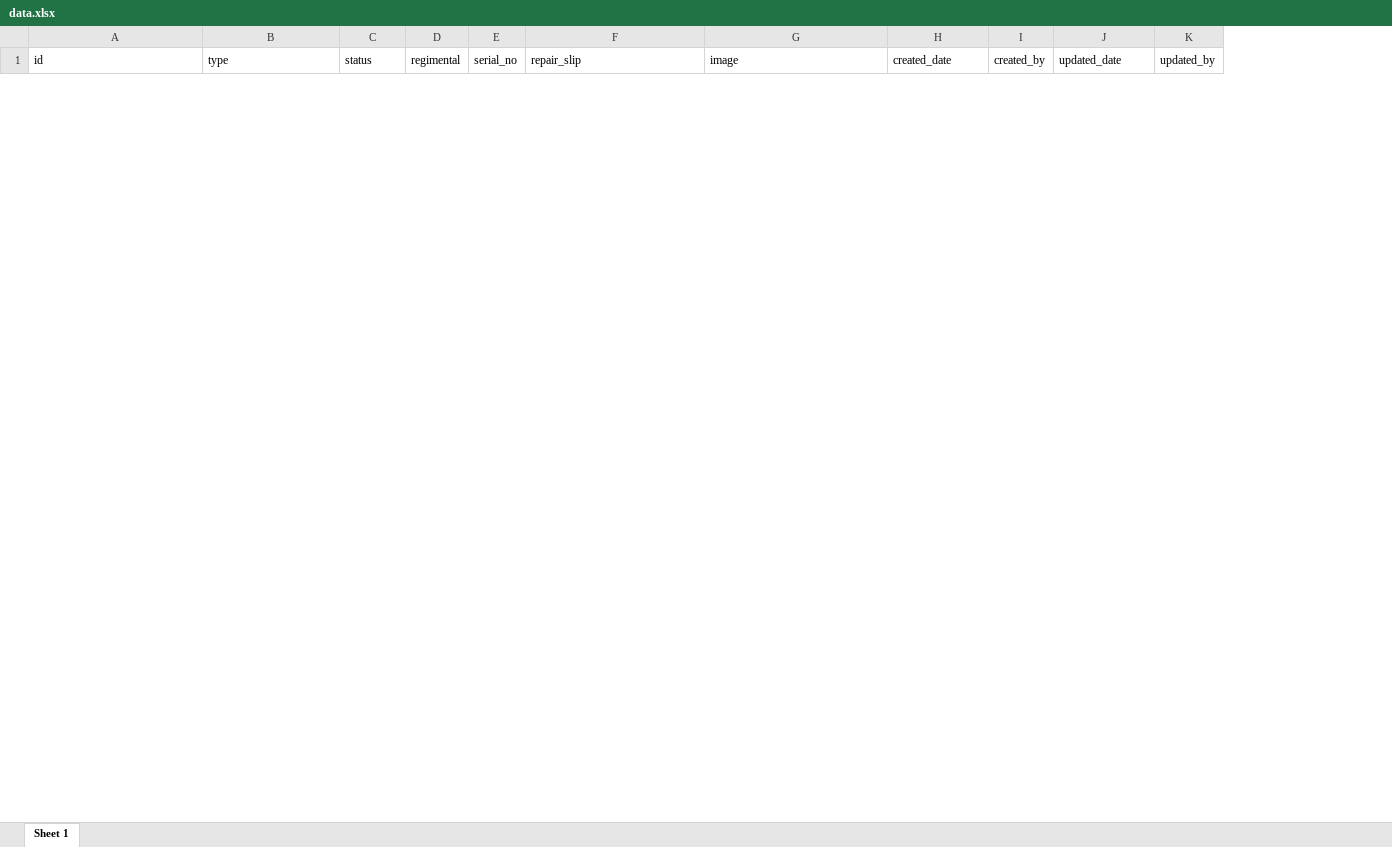
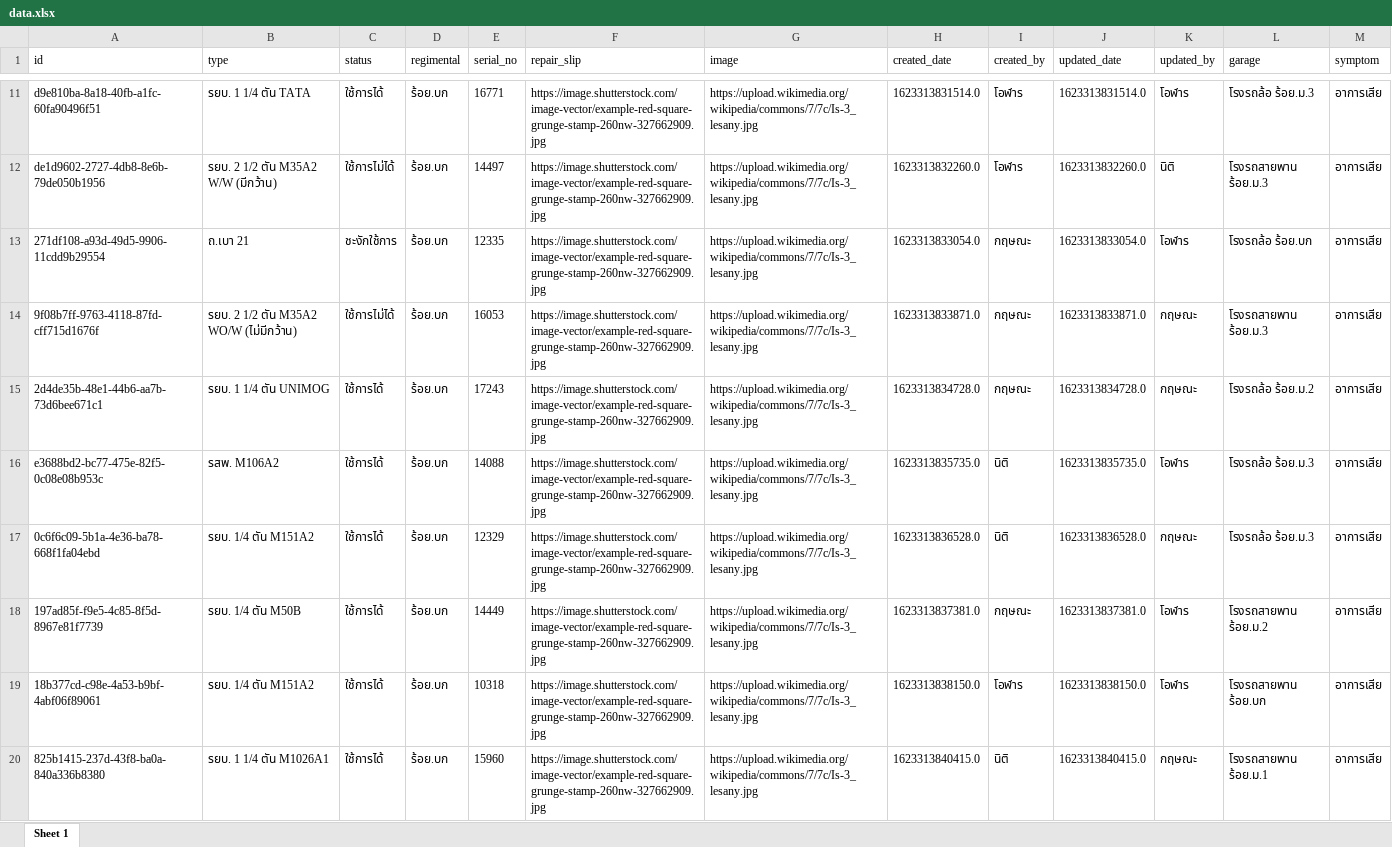
Before and after one commit to kritsana-chaikaew/calvary19th, an Excel workbook: public/data.xlsx, sheet Sheet 1, drawn as a sheet; only a part is shown, gaps mark what is left out; values as stored, in another font and other column widths than the file's, no borders; the diff covers the shown part only; the diff names each change by its address in the sheet, - before the commit and + after, or states it on an @@ line.

```diff
--- a/public/data.xlsx (sheet Sheet 1)
+++ b/public/data.xlsx (sheet Sheet 1)
+column L (garage), empty
+column M (symptom), empty
+row 11: d9e810ba-8a18-40fb-a1fc-60fa90496f51 | รยบ. 1 1/4 ตัน TATA | ใช้การได้ | ร้อย.บก | 16771 | https://image.shutterstock.com/image-vector/example-red-square-grunge-stamp-260nw-327662909.jpg | https://upload.wikimedia.org/wikipedia/commons/7/7c/Is-3_lesany.jpg | 1623313831514.0 | โอฬาร | 1623313831514.0 | โอฬาร | โรงรถล้อ ร้อย.ม.3 | อาการเสีย
+row 12: de1d9602-2727-4db8-8e6b-79de050b1956 | รยบ. 2 1/2 ตัน M35A2 W/W (มีกว้าน) | ใช้การไม่ได้ | ร้อย.บก | 14497 | https://image.shutterstock.com/image-vector/example-red-square-grunge-stamp-260nw-327662909.jpg | https://upload.wikimedia.org/wikipedia/commons/7/7c/Is-3_lesany.jpg | 1623313832260.0 | โอฬาร | 1623313832260.0 | นิติ | โรงรถสายพาน ร้อย.ม.3 | อาการเสีย
+row 13: 271df108-a93d-49d5-9906-11cdd9b29554 | ถ.เบา 21 | ชะงักใช้การ | ร้อย.บก | 12335 | https://image.shutterstock.com/image-vector/example-red-square-grunge-stamp-260nw-327662909.jpg | https://upload.wikimedia.org/wikipedia/commons/7/7c/Is-3_lesany.jpg | 1623313833054.0 | กฤษณะ | 1623313833054.0 | โอฬาร | โรงรถล้อ ร้อย.บก | อาการเสีย
+row 14: 9f08b7ff-9763-4118-87fd-cff715d1676f | รยบ. 2 1/2 ตัน M35A2 WO/W (ไม่มีกว้าน) | ใช้การไม่ได้ | ร้อย.บก | 16053 | https://image.shutterstock.com/image-vector/example-red-square-grunge-stamp-260nw-327662909.jpg | https://upload.wikimedia.org/wikipedia/commons/7/7c/Is-3_lesany.jpg | 1623313833871.0 | กฤษณะ | 1623313833871.0 | กฤษณะ | โรงรถสายพาน ร้อย.ม.3 | อาการเสีย
+row 15: 2d4de35b-48e1-44b6-aa7b-73d6bee671c1 | รยบ. 1 1/4 ตัน UNIMOG | ใช้การได้ | ร้อย.บก | 17243 | https://image.shutterstock.com/image-vector/example-red-square-grunge-stamp-260nw-327662909.jpg | https://upload.wikimedia.org/wikipedia/commons/7/7c/Is-3_lesany.jpg | 1623313834728.0 | กฤษณะ | 1623313834728.0 | กฤษณะ | โรงรถล้อ ร้อย.ม.2 | อาการเสีย
+row 16: e3688bd2-bc77-475e-82f5-0c08e08b953c | รสพ. M106A2 | ใช้การได้ | ร้อย.บก | 14088 | https://image.shutterstock.com/image-vector/example-red-square-grunge-stamp-260nw-327662909.jpg | https://upload.wikimedia.org/wikipedia/commons/7/7c/Is-3_lesany.jpg | 1623313835735.0 | นิติ | 1623313835735.0 | โอฬาร | โรงรถล้อ ร้อย.ม.3 | อาการเสีย
+row 17: 0c6f6c09-5b1a-4e36-ba78-668f1fa04ebd | รยบ. 1/4 ตัน M151A2 | ใช้การได้ | ร้อย.บก | 12329 | https://image.shutterstock.com/image-vector/example-red-square-grunge-stamp-260nw-327662909.jpg | https://upload.wikimedia.org/wikipedia/commons/7/7c/Is-3_lesany.jpg | 1623313836528.0 | นิติ | 1623313836528.0 | กฤษณะ | โรงรถล้อ ร้อย.ม.3 | อาการเสีย
+row 18: 197ad85f-f9e5-4c85-8f5d-8967e81f7739 | รยบ. 1/4 ตัน M50B | ใช้การได้ | ร้อย.บก | 14449 | https://image.shutterstock.com/image-vector/example-red-square-grunge-stamp-260nw-327662909.jpg | https://upload.wikimedia.org/wikipedia/commons/7/7c/Is-3_lesany.jpg | 1623313837381.0 | กฤษณะ | 1623313837381.0 | โอฬาร | โรงรถสายพาน ร้อย.ม.2 | อาการเสีย
+row 19: 18b377cd-c98e-4a53-b9bf-4abf06f89061 | รยบ. 1/4 ตัน M151A2 | ใช้การได้ | ร้อย.บก | 10318 | https://image.shutterstock.com/image-vector/example-red-square-grunge-stamp-260nw-327662909.jpg | https://upload.wikimedia.org/wikipedia/commons/7/7c/Is-3_lesany.jpg | 1623313838150.0 | โอฬาร | 1623313838150.0 | โอฬาร | โรงรถสายพาน ร้อย.บก | อาการเสีย
+row 20: 825b1415-237d-43f8-ba0a-840a336b8380 | รยบ. 1 1/4 ตัน M1026A1 | ใช้การได้ | ร้อย.บก | 15960 | https://image.shutterstock.com/image-vector/example-red-square-grunge-stamp-260nw-327662909.jpg | https://upload.wikimedia.org/wikipedia/commons/7/7c/Is-3_lesany.jpg | 1623313840415.0 | นิติ | 1623313840415.0 | กฤษณะ | โรงรถสายพาน ร้อย.ม.1 | อาการเสีย
```
Also changed, not shown: 11 added rows and 1 removed row elsewhere in this sheet, 6 other files.
